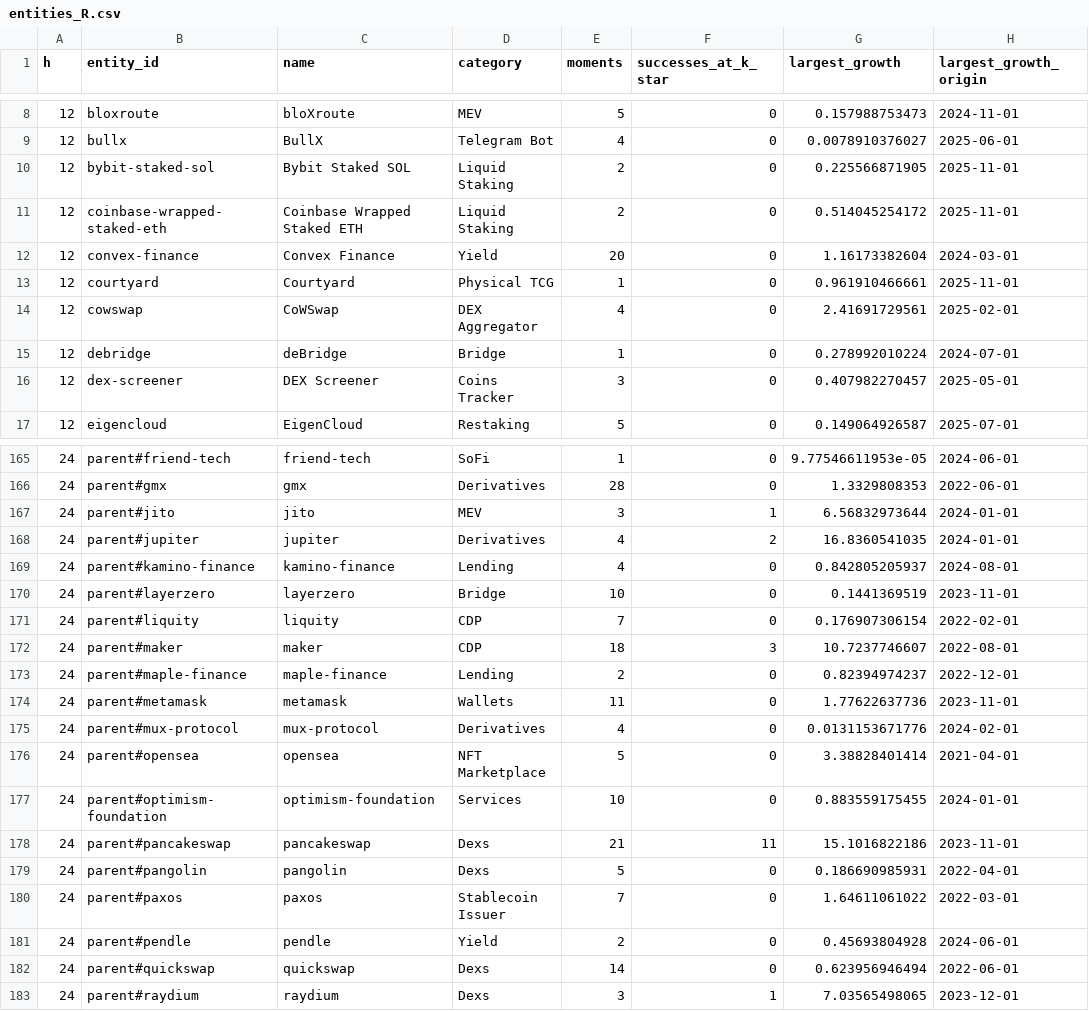
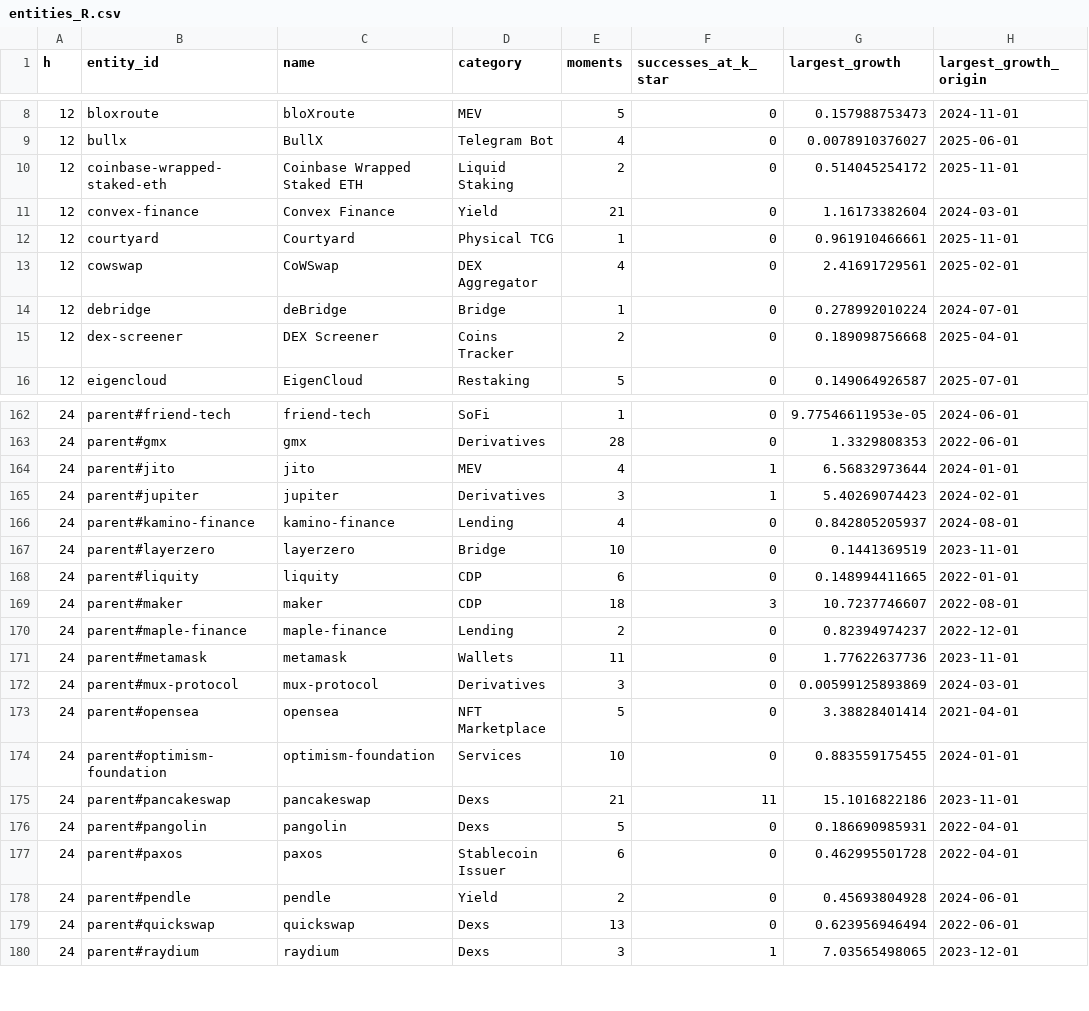
Before and after one commit to Sorghobrayan-dotcom/near-posterior, a CSV file: results/entities_R.csv, drawn as a sheet; only a part is shown, gaps mark what is left out; the diff covers the shown part only.

```diff
--- a/results/entities_R.csv
+++ b/results/entities_R.csv
@@ -9,5 +9,4 @@ h,entity_id,name,category,moments,successes_at_k_star,largest_growth,largest_gro
 12,bullx,BullX,Telegram Bot,4,0,0.0078910376027,2025-06-01
-12,bybit-staked-sol,Bybit Staked SOL,Liquid Staking,2,0,0.225566871905,2025-11-01
 12,coinbase-wrapped-staked-eth,Coinbase Wrapped Staked ETH,Liquid Staking,2,0,0.514045254172,2025-11-01
-12,convex-finance,Convex Finance,Yield,20,0,1.16173382604,2024-03-01
+12,convex-finance,Convex Finance,Yield,21,0,1.16173382604,2024-03-01
 12,courtyard,Courtyard,Physical TCG,1,0,0.961910466661,2025-11-01
@@ -15,3 +14,3 @@ h,entity_id,name,category,moments,successes_at_k_star,largest_growth,largest_gro
 12,debridge,deBridge,Bridge,1,0,0.278992010224,2024-07-01
-12,dex-screener,DEX Screener,Coins Tracker,3,0,0.407982270457,2025-05-01
+12,dex-screener,DEX Screener,Coins Tracker,2,0,0.189098756668,2025-04-01
 12,eigencloud,EigenCloud,Restaking,5,0,0.149064926587,2025-07-01
@@ -166,7 +163,7 @@ h,entity_id,name,category,moments,successes_at_k_star,largest_growth,largest_gro
 24,parent#gmx,gmx,Derivatives,28,0,1.3329808353,2022-06-01
-24,parent#jito,jito,MEV,3,1,6.56832973644,2024-01-01
-24,parent#jupiter,jupiter,Derivatives,4,2,16.8360541035,2024-01-01
+24,parent#jito,jito,MEV,4,1,6.56832973644,2024-01-01
+24,parent#jupiter,jupiter,Derivatives,3,1,5.40269074423,2024-02-01
 24,parent#kamino-finance,kamino-finance,Lending,4,0,0.842805205937,2024-08-01
 24,parent#layerzero,layerzero,Bridge,10,0,0.1441369519,2023-11-01
-24,parent#liquity,liquity,CDP,7,0,0.176907306154,2022-02-01
+24,parent#liquity,liquity,CDP,6,0,0.148994411665,2022-01-01
 24,parent#maker,maker,CDP,18,3,10.7237746607,2022-08-01
@@ -174,3 +171,3 @@ h,entity_id,name,category,moments,successes_at_k_star,largest_growth,largest_gro
 24,parent#metamask,metamask,Wallets,11,0,1.77622637736,2023-11-01
-24,parent#mux-protocol,mux-protocol,Derivatives,4,0,0.0131153671776,2024-02-01
+24,parent#mux-protocol,mux-protocol,Derivatives,3,0,0.00599125893869,2024-03-01
 24,parent#opensea,opensea,NFT Marketplace,5,0,3.38828401414,2021-04-01
@@ -179,5 +176,5 @@ h,entity_id,name,category,moments,successes_at_k_star,largest_growth,largest_gro
 24,parent#pangolin,pangolin,Dexs,5,0,0.186690985931,2022-04-01
-24,parent#paxos,paxos,Stablecoin Issuer,7,0,1.64611061022,2022-03-01
+24,parent#paxos,paxos,Stablecoin Issuer,6,0,0.462995501728,2022-04-01
 24,parent#pendle,pendle,Yield,2,0,0.45693804928,2024-06-01
-24,parent#quickswap,quickswap,Dexs,14,0,0.623956946494,2022-06-01
+24,parent#quickswap,quickswap,Dexs,13,0,0.623956946494,2022-06-01
 24,parent#raydium,raydium,Dexs,3,1,7.03565498065,2023-12-01
```
Also changed, not shown: 2 removed rows and 51 edited cells elsewhere in this file, history.csv, results/backtest_targets.csv, 40 other files.
